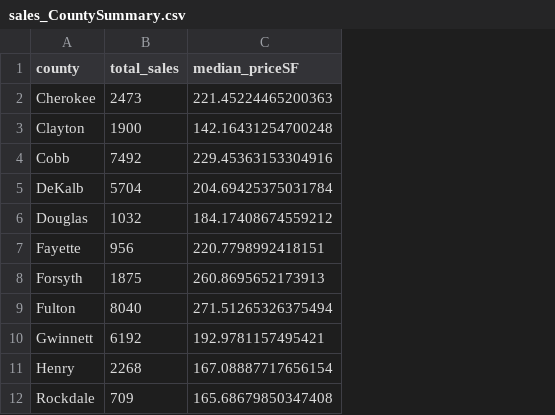
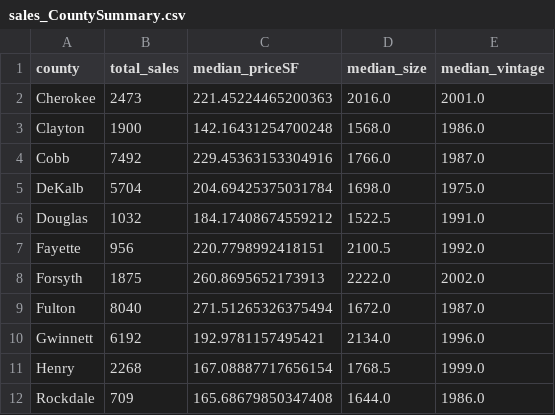
Before and after one commit to arc-research-analytics/attom_33N_post, a CSV file: data/sales_CountySummary.csv, drawn as a sheet; the diff names each change by its address in the sheet, - before the commit and + after, or states it on an @@ line.

```diff
--- a/data/sales_CountySummary.csv
+++ b/data/sales_CountySummary.csv
+column D (median_size), rows 2-12: 2016.0 | 1568.0 | 1766.0 | 1698.0 | 1522.5 | 2100.5 | 2222.0 | 1672.0 | 2134.0 | 1768.5 | 1644.0
+column E (median_vintage), rows 2-12: 2001.0 | 1986.0 | 1987.0 | 1975.0 | 1991.0 | 1992.0 | 2002.0 | 1987.0 | 1996.0 | 1999.0 | 1986.0
```
Also changed, not shown: 6 other files.
